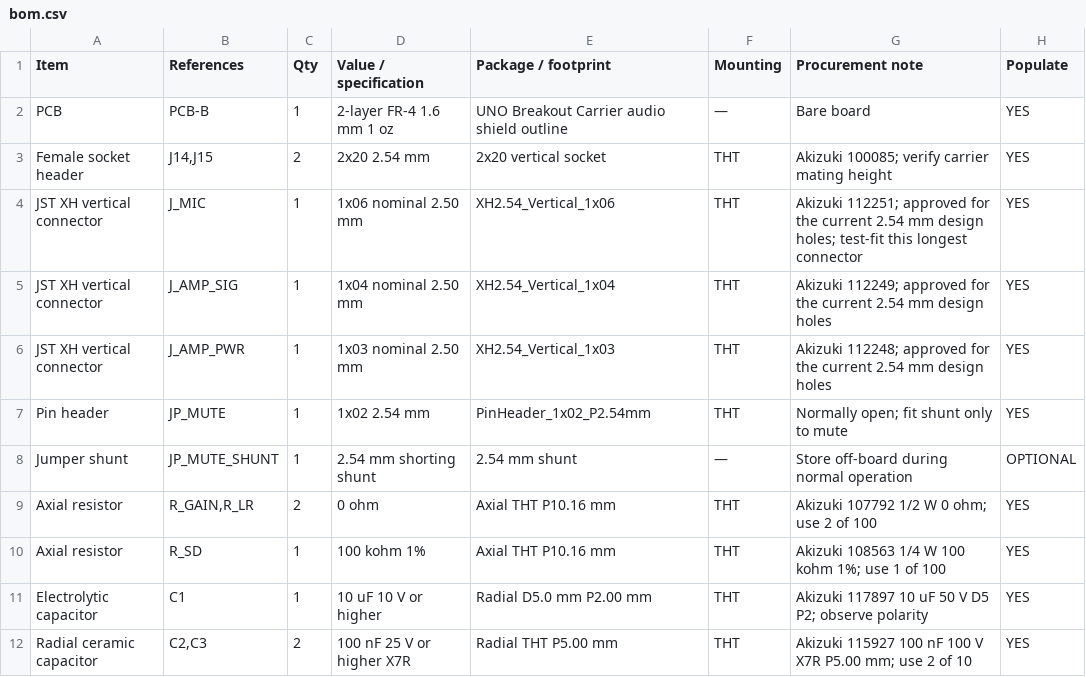
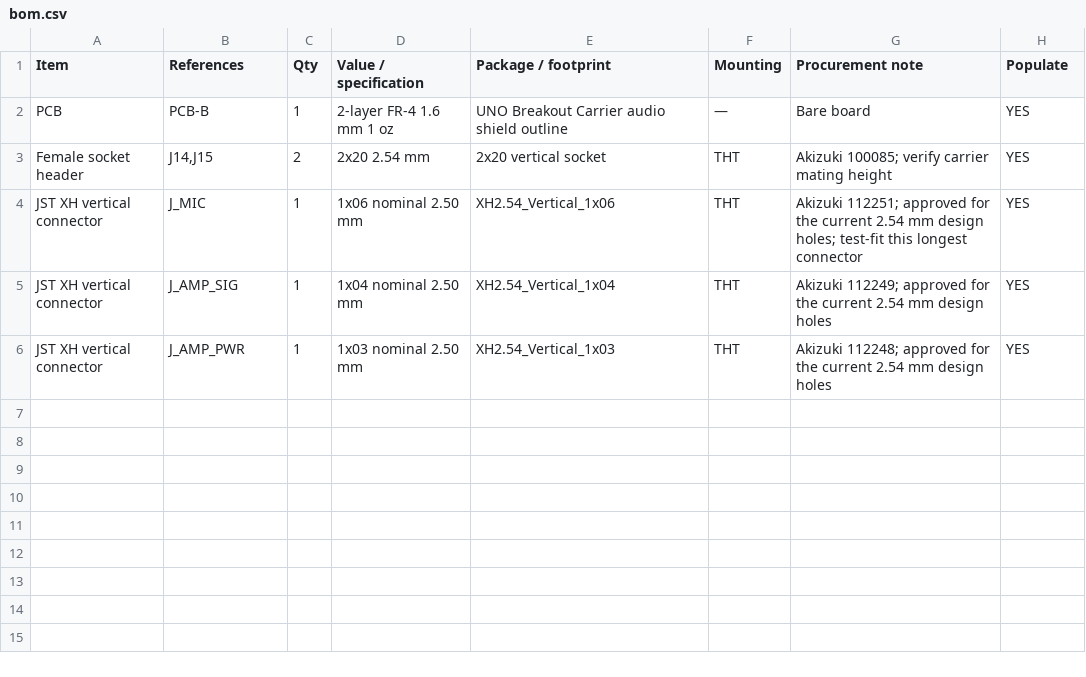
Before and after one commit to airpocket-soundman/IchiPing-UNO-Q, a CSV file: hardware/easyeda/IchiPing-UNO-Q-Shields/audio_shield/bom.csv, drawn as a sheet.

```diff
--- a/hardware/easyeda/IchiPing-UNO-Q-Shields/audio_shield/bom.csv
+++ b/hardware/easyeda/IchiPing-UNO-Q-Shields/audio_shield/bom.csv
@@ -6,7 +6 @@ JST XH vertical connector,J_AMP_SIG,1,1x04 nominal 2.50 mm,XH2.54_Vertical_1x04,
 JST XH vertical connector,J_AMP_PWR,1,1x03 nominal 2.50 mm,XH2.54_Vertical_1x03,THT,Akizuki 112248; approved for the current 2.54 mm design holes,YES
-Pin header,JP_MUTE,1,1x02 2.54 mm,PinHeader_1x02_P2.54mm,THT,Normally open; fit shunt only to mute,YES
-Jumper shunt,JP_MUTE_SHUNT,1,2.54 mm shorting shunt,2.54 mm shunt,—,Store off-board during normal operation,OPTIONAL
-Axial resistor,"R_GAIN,R_LR",2,0 ohm,Axial THT P10.16 mm,THT,Akizuki 107792 1/2 W 0 ohm; use 2 of 100,YES
-Axial resistor,R_SD,1,100 kohm 1%,Axial THT P10.16 mm,THT,Akizuki 108563 1/4 W 100 kohm 1%; use 1 of 100,YES
-Electrolytic capacitor,C1,1,10 uF 10 V or higher,Radial D5.0 mm P2.00 mm,THT,Akizuki 117897 10 uF 50 V D5 P2; observe polarity,YES
-Radial ceramic capacitor,"C2,C3",2,100 nF 25 V or higher X7R,Radial THT P5.00 mm,THT,Akizuki 115927 100 nF 100 V X7R P5.00 mm; use 2 of 10,YES
```
Also changed, not shown: hardware/bom.csv, 10 other files.
